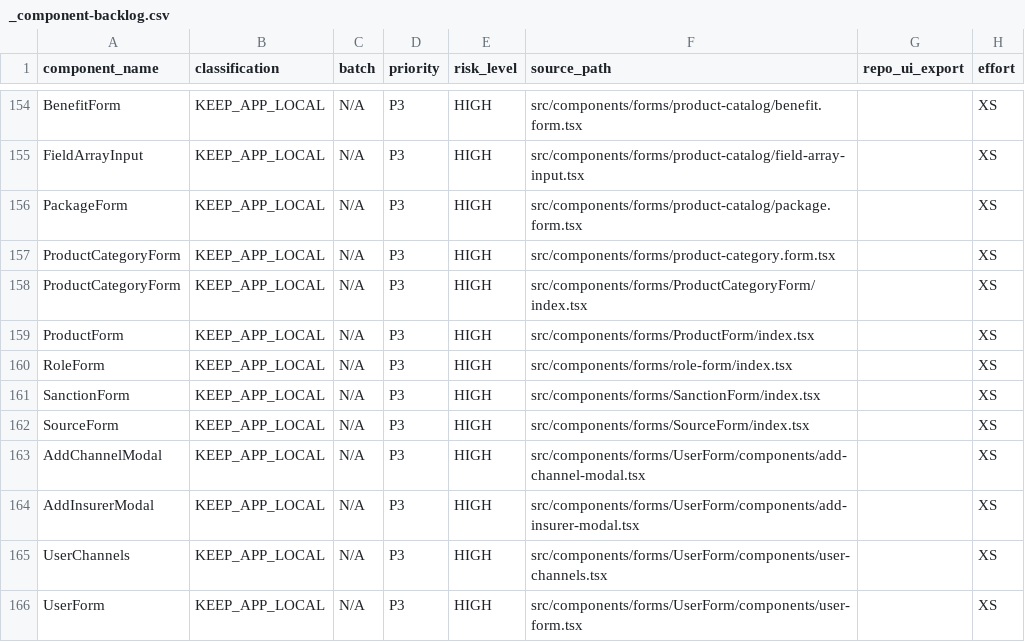
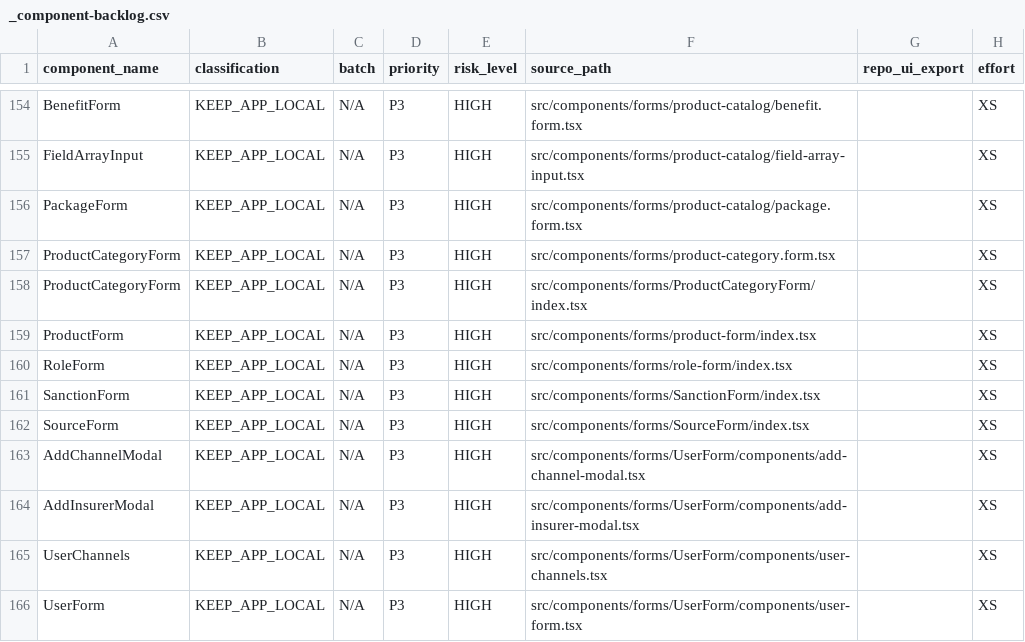
Before and after one commit to mahardikakdenie/.agent-skills, a CSV file: apps/admin-portal/docs/migration/component/_output/_component-backlog.csv, drawn as a sheet; only a part is shown, gaps mark what is left out; the diff names each change by its address in the sheet, - before the commit and + after, or states it on an @@ line.

Commit message:
refactor(admin-portal): migrate product masterdata to shared primitives
* Form Migration: Refactored `ProductForm` and `ProductCategoryForm` to use shared `@repo/ui` primitives like `Box`, `Button`, `Combobox`, and `Table`.
* Route Stabilization: Updated `/masterdata/product` and `/product-category` routes (add/detail) to utilize refactored forms and standardized `PageHeader`.
* Feedback Logic: Standardized success/error feedback using `Dialog` primitives and consistent `ContentLoadingWrapper` states.
* Documentation: Marked all product-related Batch 9 routes as `PASS` in the migration tracker and logs.

```diff
--- a/apps/admin-portal/docs/migration/component/_output/_component-backlog.csv
+++ b/apps/admin-portal/docs/migration/component/_output/_component-backlog.csv
-F159 (source_path): src/components/forms/ProductForm/index.tsx
+F159 (source_path): src/components/forms/product-form/index.tsx
```
Also changed, not shown: 9 other files.
